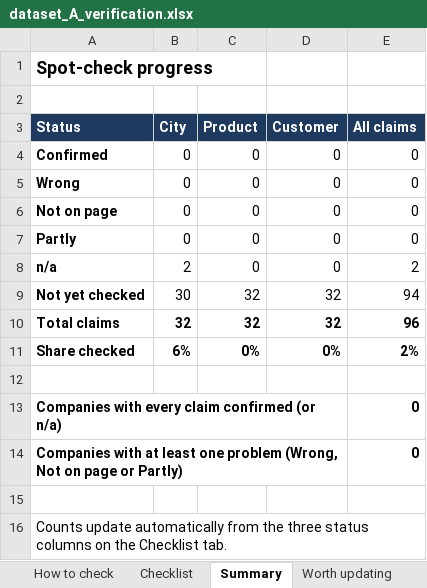
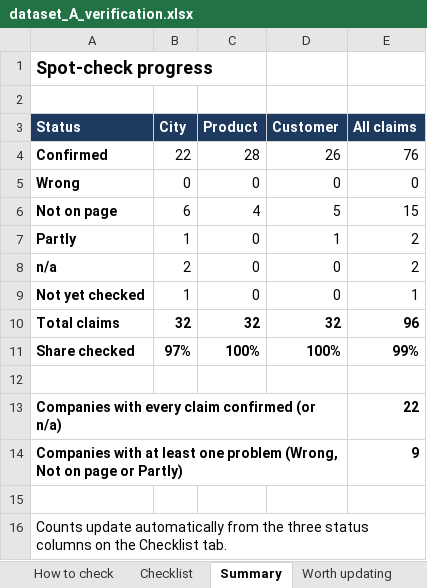
Before and after one commit to Panther2010/India-Space-Mission-Intelligence, an Excel workbook: sources/dataset_A_verification.xlsx, sheet Summary, drawn as a sheet; values as stored, in another font and other column widths than the file's, no borders; the diff names each change by its address in the sheet, - before the commit and + after, or states it on an @@ line.

```diff
--- a/sources/dataset_A_verification.xlsx (sheet Summary)
+++ b/sources/dataset_A_verification.xlsx (sheet Summary)
-B4 (City): 0
+B4 (City): 22
-C4 (Product): 0
+C4 (Product): 28
-D4 (Customer): 0
+D4 (Customer): 26
-E4 (All claims): 0
+E4 (All claims): 76
-B6 (City): 0
+B6 (City): 6
-C6 (Product): 0
+C6 (Product): 4
-D6 (Customer): 0
+D6 (Customer): 5
-E6 (All claims): 0
+E6 (All claims): 15
-B7 (City): 0
+B7 (City): 1
-D7 (Customer): 0
+D7 (Customer): 1
-E7 (All claims): 0
+E7 (All claims): 2
-B9 (City): 30
+B9 (City): 1
-C9 (Product): 32
+C9 (Product): 0
-D9 (Customer): 32
+D9 (Customer): 0
-E9 (All claims): 94
+E9 (All claims): 1
-B11 (City): 6%
+B11 (City): 97%
-C11 (Product): 0%
+C11 (Product): 100%
-D11 (Customer): 0%
+D11 (Customer): 100%
-E11 (All claims): 2%
+E11 (All claims): 99%
-E13 (All claims): 0
+E13 (All claims): 22
-E14 (All claims): 0
+E14 (All claims): 9
```
Also changed, not shown: sheet Checklist, charts or pictures, 6 other files.
